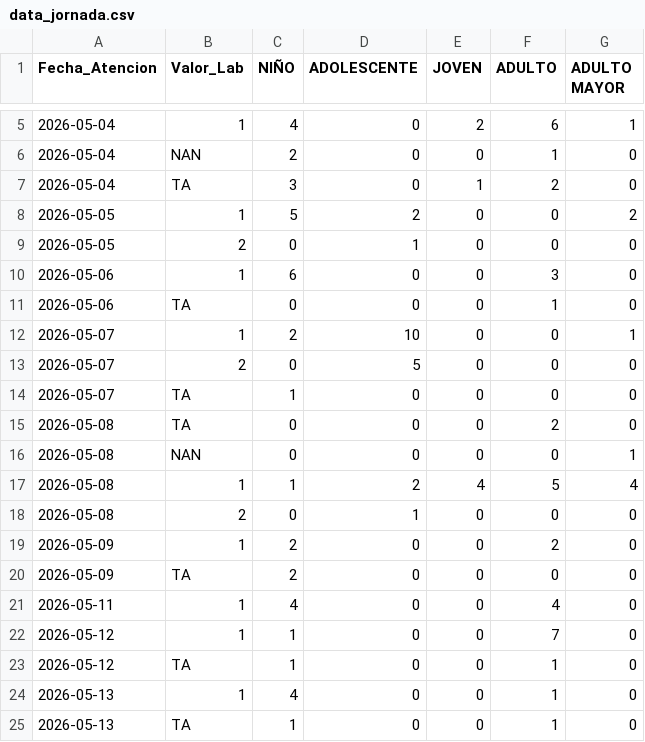
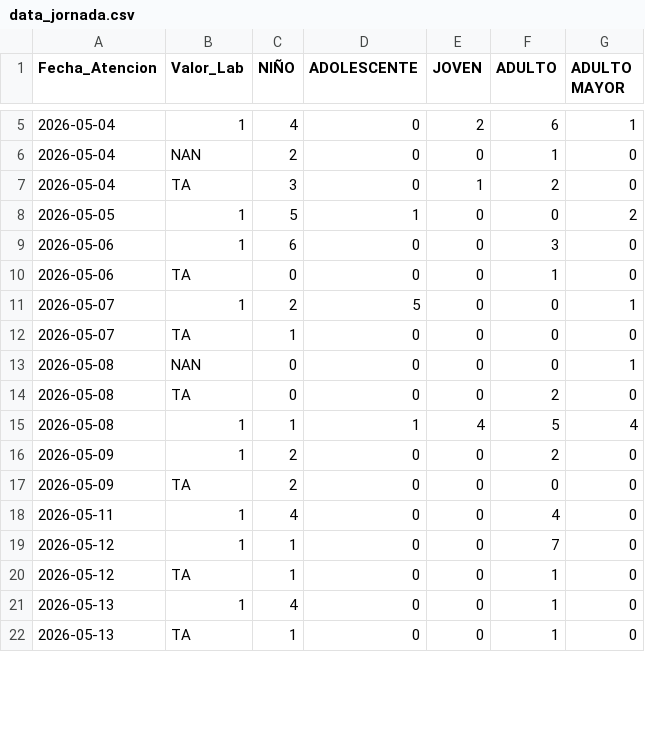
Before and after one commit to CSMM-estadistica/jornada-pci, a CSV file: data/data_jornada.csv, drawn as a sheet; only a part is shown, gaps mark what is left out; the diff covers the shown part only.

```diff
--- a/data/data_jornada.csv
+++ b/data/data_jornada.csv
@@ -7,13 +7,10 @@ Fecha_Atencion,Valor_Lab,NIÑO,ADOLESCENTE,JOVEN,ADULTO,ADULTO MAYOR
 2026-05-04,TA,3,0,1,2,0
-2026-05-05,1,5,2,0,0,2
-2026-05-05,2,0,1,0,0,0
+2026-05-05,1,5,1,0,0,2
 2026-05-06,1,6,0,0,3,0
 2026-05-06,TA,0,0,0,1,0
-2026-05-07,1,2,10,0,0,1
-2026-05-07,2,0,5,0,0,0
+2026-05-07,1,2,5,0,0,1
 2026-05-07,TA,1,0,0,0,0
+2026-05-08,NAN,0,0,0,0,1
 2026-05-08,TA,0,0,0,2,0
-2026-05-08,NAN,0,0,0,0,1
-2026-05-08,1,1,2,4,5,4
-2026-05-08,2,0,1,0,0,0
+2026-05-08,1,1,1,4,5,4
 2026-05-09,1,2,0,0,2,0
```
Also changed, not shown: 1 added row, 8 removed rows, 1 moved row and 6 edited cells elsewhere in this file.
